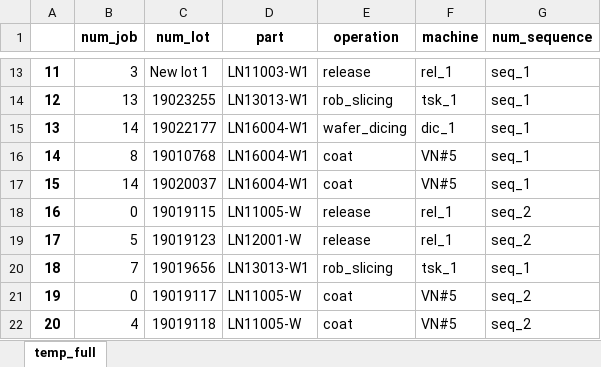
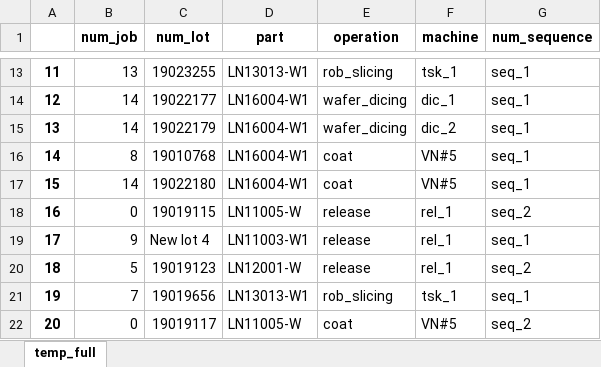
Before and after one commit to khaibnd/LNWG, an Excel workbook: src/data/temp_full.xlsx, sheet temp_full, drawn as a sheet; only a part is shown, gaps mark what is left out; values as stored, in another font and other column widths than the file's, no borders; the diff covers the shown part only; the diff names each change by its address in the sheet, - before the commit and + after, or states it on an @@ line.

```diff
--- a/src/data/temp_full.xlsx (sheet temp_full)
+++ b/src/data/temp_full.xlsx (sheet temp_full)
-B13 (num_job): 3
+B13 (num_job): 13
-C13 (num_lot): New lot 1
+C13 (num_lot): 19023255
-D13 (part): LN11003-W1
+D13 (part): LN13013-W1
-E13 (operation): release
+E13 (operation): rob_slicing
-F13 (machine): rel_1
+F13 (machine): tsk_1
-B14 (num_job): 13
+B14 (num_job): 14
-C14 (num_lot): 19023255
+C14 (num_lot): 19022177
-D14 (part): LN13013-W1
+D14 (part): LN16004-W1
-E14 (operation): rob_slicing
+E14 (operation): wafer_dicing
-F14 (machine): tsk_1
+F14 (machine): dic_1
-C15 (num_lot): 19022177
+C15 (num_lot): 19022179
-F15 (machine): dic_1
+F15 (machine): dic_2
-C17 (num_lot): 19020037
+C17 (num_lot): 19022180
-B19 (num_job): 5
+B19 (num_job): 9
-C19 (num_lot): 19019123
+C19 (num_lot): New lot 4
-D19 (part): LN12001-W
+D19 (part): LN11003-W1
-G19 (num_sequence): seq_2
+G19 (num_sequence): seq_1
-B20 (num_job): 7
+B20 (num_job): 5
-C20 (num_lot): 19019656
+C20 (num_lot): 19019123
-D20 (part): LN13013-W1
+D20 (part): LN12001-W
-E20 (operation): rob_slicing
+E20 (operation): release
-F20 (machine): tsk_1
+F20 (machine): rel_1
-G20 (num_sequence): seq_1
+G20 (num_sequence): seq_2
-B21 (num_job): 0
+B21 (num_job): 7
-C21 (num_lot): 19019117
+C21 (num_lot): 19019656
-D21 (part): LN11005-W
+D21 (part): LN13013-W1
-E21 (operation): coat
+E21 (operation): rob_slicing
-F21 (machine): VN#5
+F21 (machine): tsk_1
-G21 (num_sequence): seq_2
+G21 (num_sequence): seq_1
-B22 (num_job): 4
+B22 (num_job): 0
-C22 (num_lot): 19019118
+C22 (num_lot): 19019117
```
Also changed, not shown: 1755 edited cells elsewhere in this sheet, src/data/Initial.xlsx, src/data/leftover.xlsx, 15 other files.
